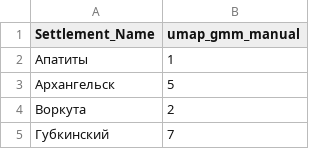
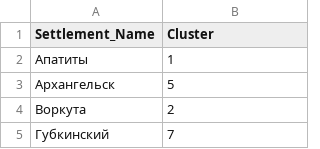
Before and after one commit to e-kotov/ru-resilient-arctic-clusters, a CSV file: data/manual_clusters.csv, drawn as a sheet; only a part is shown.

Commit message:
add english city names, full variable names in english, update static plot, add codebook

```diff
--- a/data/manual_clusters.csv
+++ b/data/manual_clusters.csv
@@ -1,2 +1,2 @@
-Settlement_Name,umap_gmm_manual
+Settlement_Name,Cluster
 Апатиты,1
```
Also changed, not shown: 12 other files.
